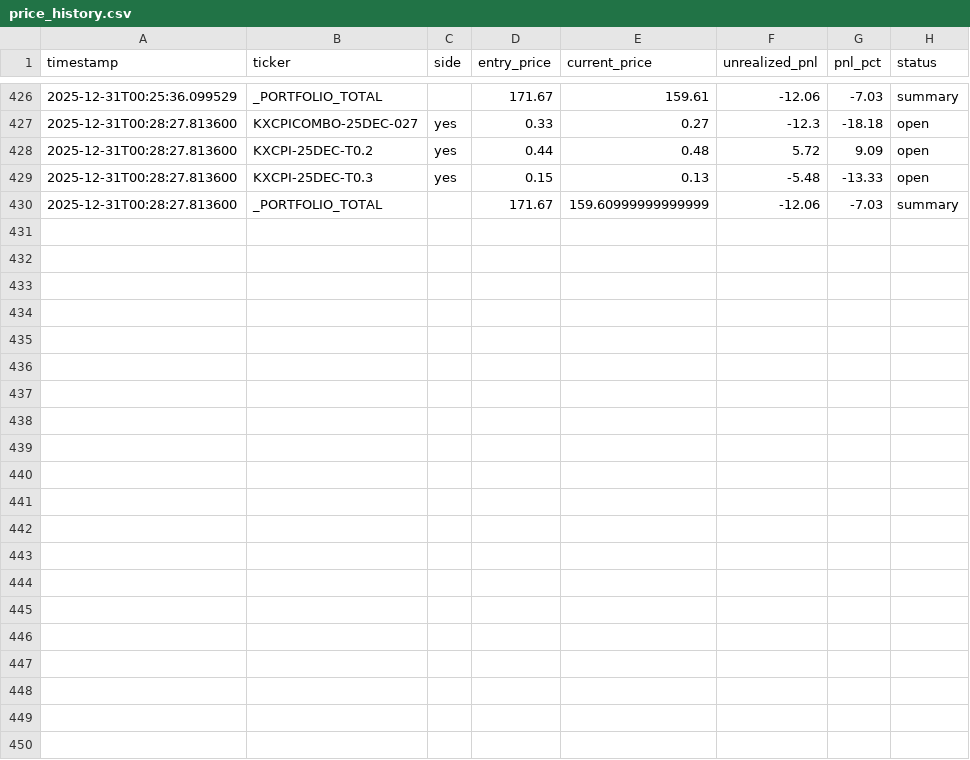
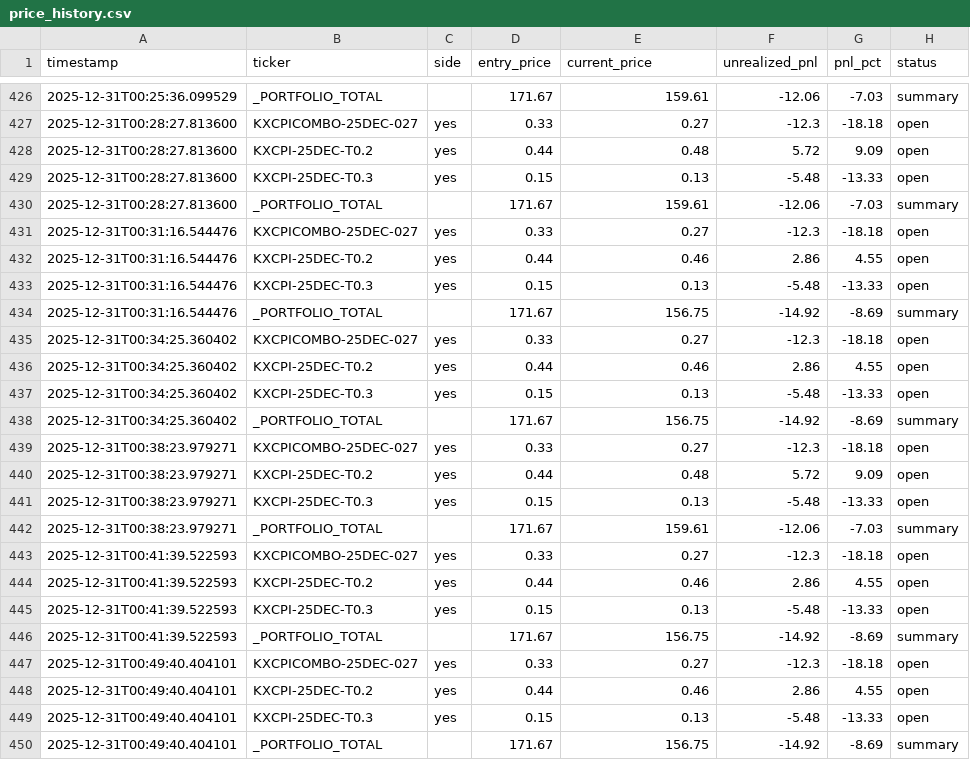
Before and after one commit to ChunTungZhuangLeo/moondev_follow, a CSV file: src/data/kalshiv2_live_1227/price_history.csv, drawn as a sheet; only a part is shown, gaps mark what is left out.

Commit message:
Auto-sync: Live trading data 2025-12-31_01:30

```diff
--- a/src/data/kalshiv2_live_1227/price_history.csv
+++ b/src/data/kalshiv2_live_1227/price_history.csv
@@ -429,2 +429,22 @@ timestamp,ticker,side,entry_price,current_price,unrealized_pnl,pnl_pct,status
 2025-12-31T00:28:27.813600,KXCPI-25DEC-T0.3,yes,0.15,0.13,-5.48,-13.33,open
-2025-12-31T00:28:27.813600,_PORTFOLIO_TOTAL,,171.67,159.60999999999999,-12.06,-7.03,summary
+2025-12-31T00:28:27.813600,_PORTFOLIO_TOTAL,,171.67,159.61,-12.06,-7.03,summary
+2025-12-31T00:31:16.544476,KXCPICOMBO-25DEC-027,yes,0.33,0.27,-12.3,-18.18,open
+2025-12-31T00:31:16.544476,KXCPI-25DEC-T0.2,yes,0.44,0.46,2.86,4.55,open
+2025-12-31T00:31:16.544476,KXCPI-25DEC-T0.3,yes,0.15,0.13,-5.48,-13.33,open
+2025-12-31T00:31:16.544476,_PORTFOLIO_TOTAL,,171.67,156.75,-14.92,-8.69,summary
+2025-12-31T00:34:25.360402,KXCPICOMBO-25DEC-027,yes,0.33,0.27,-12.3,-18.18,open
+2025-12-31T00:34:25.360402,KXCPI-25DEC-T0.2,yes,0.44,0.46,2.86,4.55,open
+2025-12-31T00:34:25.360402,KXCPI-25DEC-T0.3,yes,0.15,0.13,-5.48,-13.33,open
+2025-12-31T00:34:25.360402,_PORTFOLIO_TOTAL,,171.67,156.75,-14.92,-8.69,summary
+2025-12-31T00:38:23.979271,KXCPICOMBO-25DEC-027,yes,0.33,0.27,-12.3,-18.18,open
+2025-12-31T00:38:23.979271,KXCPI-25DEC-T0.2,yes,0.44,0.48,5.72,9.09,open
+2025-12-31T00:38:23.979271,KXCPI-25DEC-T0.3,yes,0.15,0.13,-5.48,-13.33,open
+2025-12-31T00:38:23.979271,_PORTFOLIO_TOTAL,,171.67,159.61,-12.06,-7.03,summary
+2025-12-31T00:41:39.522593,KXCPICOMBO-25DEC-027,yes,0.33,0.27,-12.3,-18.18,open
+2025-12-31T00:41:39.522593,KXCPI-25DEC-T0.2,yes,0.44,0.46,2.86,4.55,open
+2025-12-31T00:41:39.522593,KXCPI-25DEC-T0.3,yes,0.15,0.13,-5.48,-13.33,open
+2025-12-31T00:41:39.522593,_PORTFOLIO_TOTAL,,171.67,156.75,-14.92,-8.69,summary
+2025-12-31T00:49:40.404101,KXCPICOMBO-25DEC-027,yes,0.33,0.27,-12.3,-18.18,open
+2025-12-31T00:49:40.404101,KXCPI-25DEC-T0.2,yes,0.44,0.46,2.86,4.55,open
+2025-12-31T00:49:40.404101,KXCPI-25DEC-T0.3,yes,0.15,0.13,-5.48,-13.33,open
+2025-12-31T00:49:40.404101,_PORTFOLIO_TOTAL,,171.67,156.75,-14.92,-8.69,summary
```
Also changed, not shown: src/data/kalshiv2_live_1227/markets.csv, src/data/kalshiv2_live_1227/trades.csv, 1 other file.
